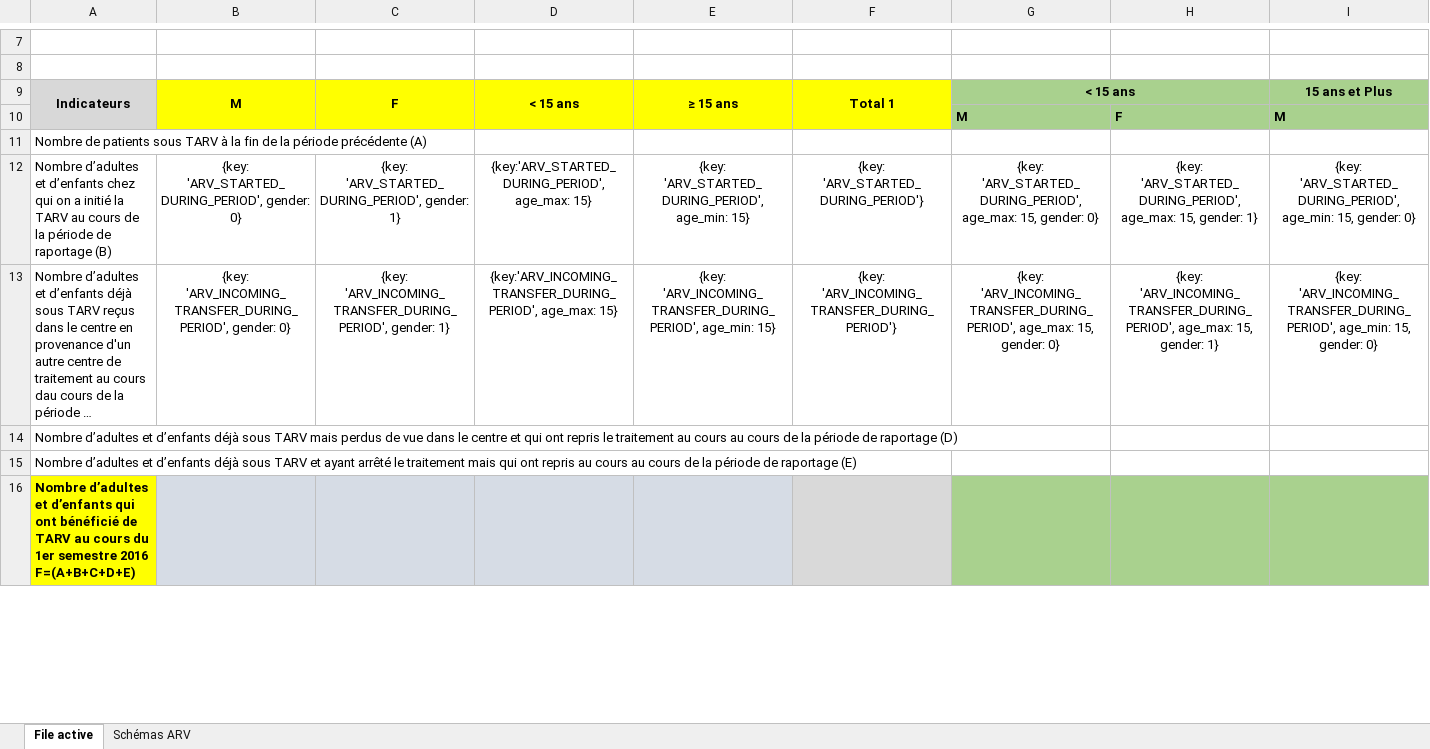
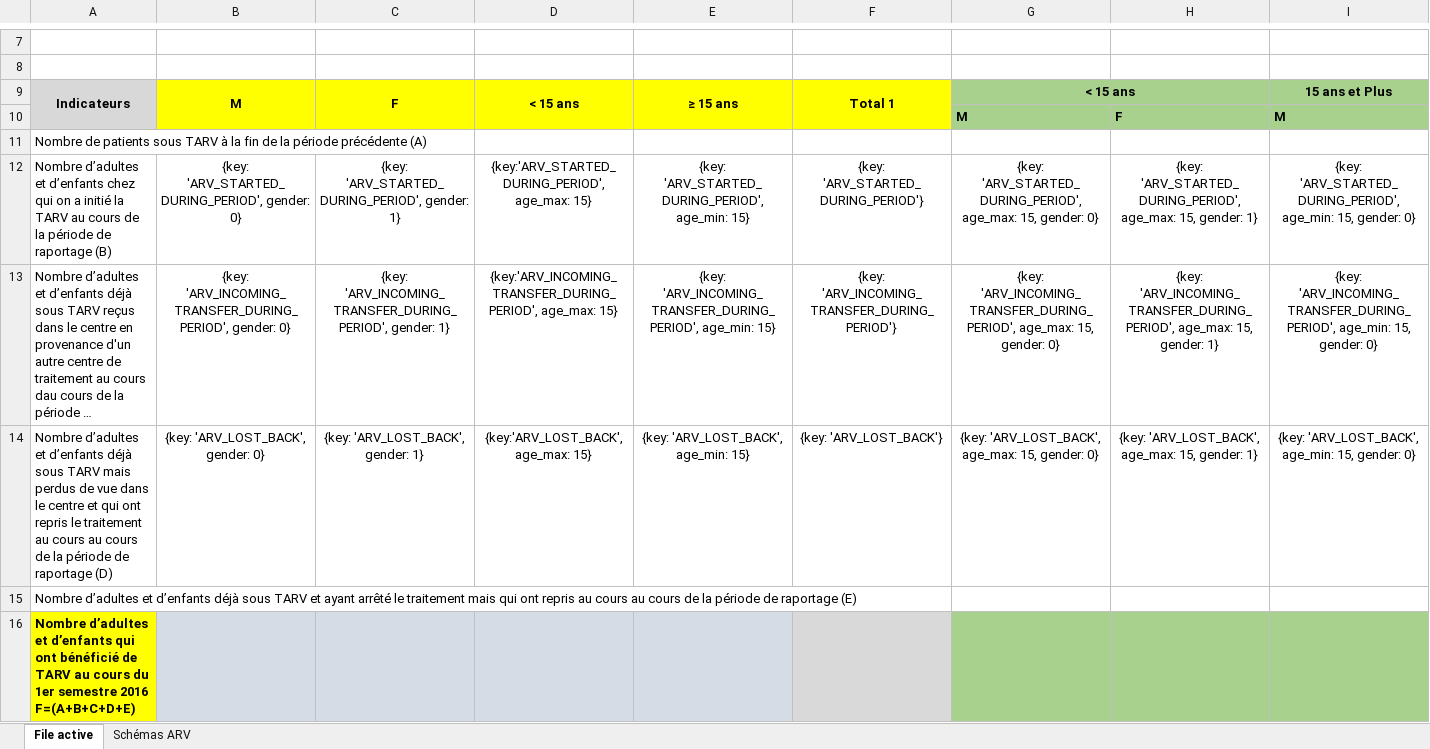
Before and after one commit to Solthis/Fugen-2.0, an Excel workbook: resources/report_template.xlsx, sheet File active, drawn as a sheet; only a part is shown, gaps mark what is left out; long unchanged cells end in …; values as stored, in another font and other column widths than the file's, no borders; removed rows and columns are numbered as before the commit, all else as after; rows hold the shown columns only; the diff names each change by its address in the sheet, - before the commit and + after, or states it on an @@ line.

Commit message:
Implement lost back patients

```diff
--- a/resources/report_template.xlsx (sheet File active)
+++ b/resources/report_template.xlsx (sheet File active)
-row 14: Nombre d’adultes et d’enfants déjà sous TARV mais perdus de vue dans le centre et qui ont repris le traitement au cours au cours de la période de raportage (D)
+row 14: Nombre d’adultes et d’enfants déjà sous TARV mais perdus de vue dans le centre et qui ont repris le traitement au cours au cours de la période de raportage (D) | {key: 'ARV_LOST_BACK', gender: 0} | {key: 'ARV_LOST_BACK', gender: 1} | {key:'ARV_LOST_BACK', age_max: 15} | {key: 'ARV_LOST_BACK', age_min: 15} | {key: 'ARV_LOST_BACK'} | {key: 'ARV_LOST_BACK', age_max: 15, gender: 0} | {key: 'ARV_LOST_BACK', age_max: 15, gender: 1} | {key: 'ARV_LOST_BACK', age_min: 15, gender: 0}
```
Also changed, not shown: 2 other files.
